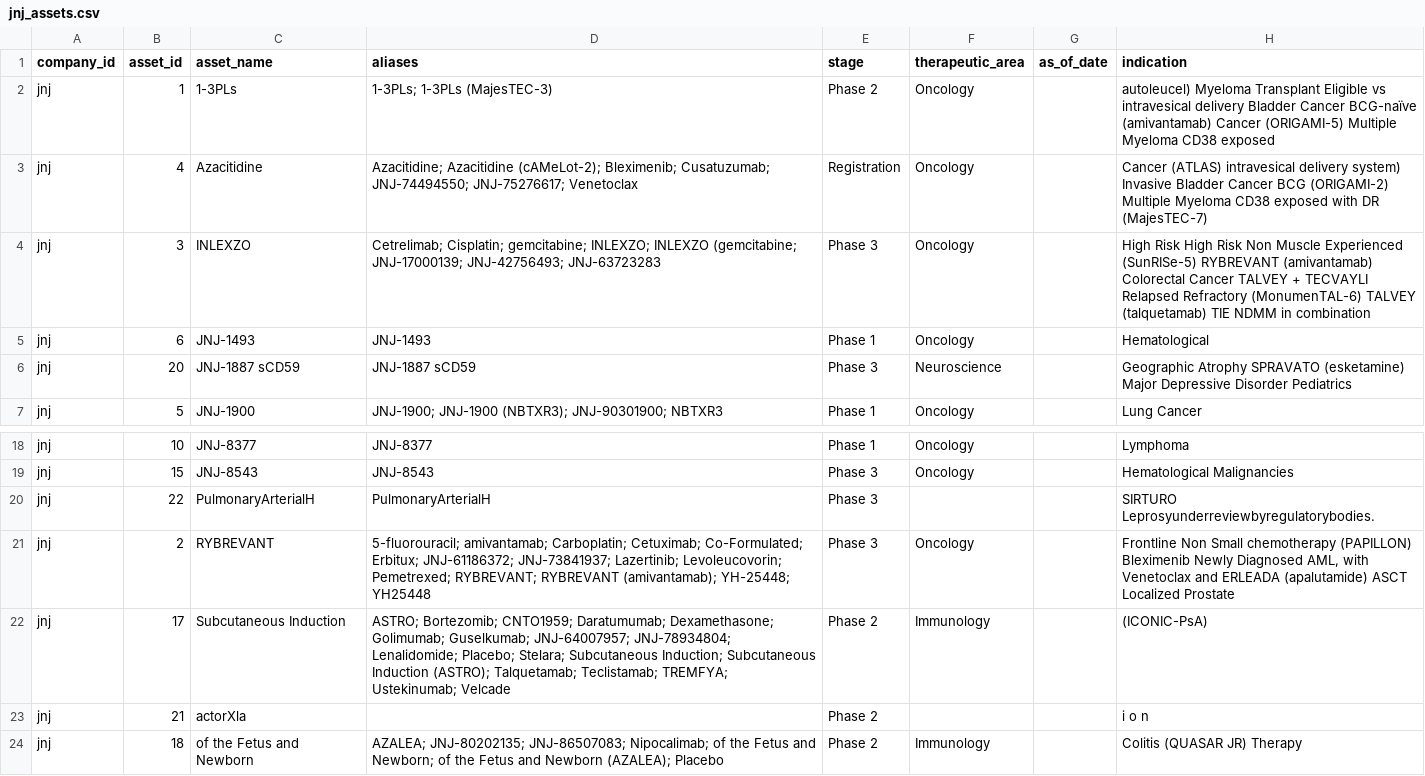
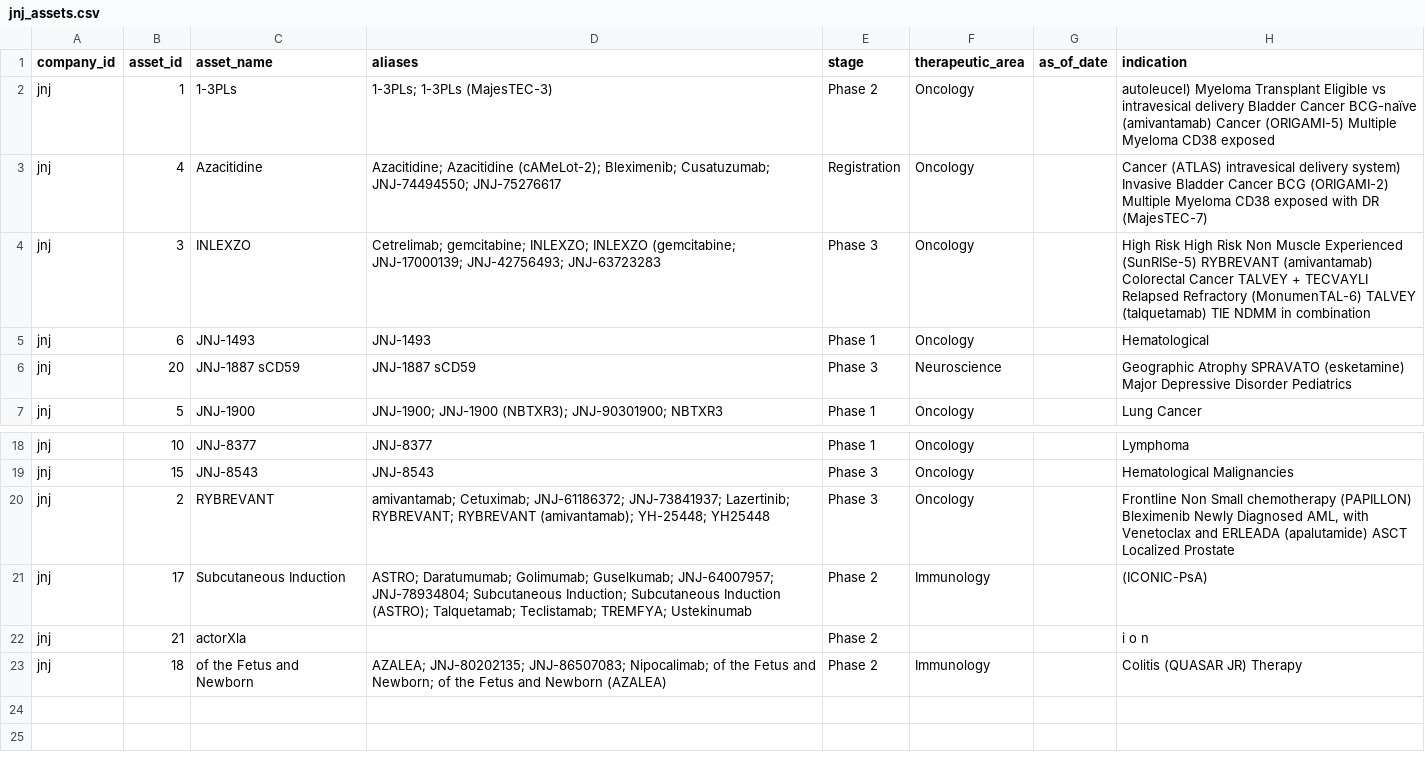
Before and after one commit to ThorfinnThor/pharma-intel, a CSV file: exports/jnj_assets.csv, drawn as a sheet; only a part is shown, gaps mark what is left out.

```diff
--- a/exports/jnj_assets.csv
+++ b/exports/jnj_assets.csv
@@ -2,4 +2,4 @@ company_id,asset_id,asset_name,aliases,stage,therapeutic_area,as_of_date,indicat
 jnj,1,1-3PLs,1-3PLs; 1-3PLs (MajesTEC-3),Phase 2,Oncology,,autoleucel) Myeloma Transplant Eligible vs intravesical delivery Bladder Cancer BCG-naïve (amivantamab) Cancer (ORIGAMI-5) Multiple Myeloma CD38 exposed
-jnj,4,Azacitidine,Azacitidine; Azacitidine (cAMeLot-2); Bleximenib; Cusatuzumab; JNJ-74494550; JNJ-75276617; Venetoclax,Registration,Oncology,,Cancer (ATLAS) intravesical delivery system) Invasive Bladder Cancer BCG (ORIGAMI-2) Multiple Myeloma CD38 exposed with DR (MajesTEC-7)
-jnj,3,INLEXZO,Cetrelimab; Cisplatin; gemcitabine; INLEXZO; INLEXZO (gemcitabine; JNJ-17000139; JNJ-42756493; JNJ-63723283,Phase 3,Oncology,,High Risk High Risk Non Muscle Experienced (SunRISe-5) RYBREVANT (amivantamab) Colorectal Cancer TALVEY + TECVAYLI Relapsed Refractory (MonumenTAL-6) TALVEY (talquetamab) TIE NDMM in combination
+jnj,4,Azacitidine,Azacitidine; Azacitidine (cAMeLot-2); Bleximenib; Cusatuzumab; JNJ-74494550; JNJ-75276617,Registration,Oncology,,Cancer (ATLAS) intravesical delivery system) Invasive Bladder Cancer BCG (ORIGAMI-2) Multiple Myeloma CD38 exposed with DR (MajesTEC-7)
+jnj,3,INLEXZO,Cetrelimab; gemcitabine; INLEXZO; INLEXZO (gemcitabine; JNJ-17000139; JNJ-42756493; JNJ-63723283,Phase 3,Oncology,,High Risk High Risk Non Muscle Experienced (SunRISe-5) RYBREVANT (amivantamab) Colorectal Cancer TALVEY + TECVAYLI Relapsed Refractory (MonumenTAL-6) TALVEY (talquetamab) TIE NDMM in combination
 jnj,6,JNJ-1493,JNJ-1493,Phase 1,Oncology,,Hematological
@@ -19,6 +19,5 @@ jnj,10,JNJ-8377,JNJ-8377,Phase 1,Oncology,,Lymphoma
 jnj,15,JNJ-8543,JNJ-8543,Phase 3,Oncology,,Hematological Malignancies
-jnj,22,PulmonaryArterialH,PulmonaryArterialH,Phase 3,,,SIRTURO Leprosyunderreviewbyregulatorybodies.
-jnj,2,RYBREVANT,5-fluorouracil; amivantamab; Carboplatin; Cetuximab; Co-Formulated; Erbitux; JNJ-61186372; JNJ-73841937; Lazertinib; Levoleucovorin; Pemetrexed; RYBREVANT; RYBREVANT (amivantamab); YH-25448; YH25448,Phase 3,Oncology,,"Frontline Non Small chemotherapy (PAPILLON) Bleximenib Newly Diagnosed AML, with Venetoclax and ERLEADA (apalutamide) ASCT Localized Prostate"
-jnj,17,Subcutaneous Induction,ASTRO; Bortezomib; CNTO1959; Daratumumab; Dexamethasone; Golimumab; Guselkumab; JNJ-64007957; JNJ-78934804; Lenalidomide; Placebo; Stelara; Subcutaneous Induction; Subcutaneous Induction (ASTRO); Talquetamab; Teclistamab; TREMFYA; Ustekinumab; Velcade,Phase 2,Immunology,,(ICONIC-PsA)
+jnj,2,RYBREVANT,amivantamab; Cetuximab; JNJ-61186372; JNJ-73841937; Lazertinib; RYBREVANT; RYBREVANT (amivantamab); YH-25448; YH25448,Phase 3,Oncology,,"Frontline Non Small chemotherapy (PAPILLON) Bleximenib Newly Diagnosed AML, with Venetoclax and ERLEADA (apalutamide) ASCT Localized Prostate"
+jnj,17,Subcutaneous Induction,ASTRO; Daratumumab; Golimumab; Guselkumab; JNJ-64007957; JNJ-78934804; Subcutaneous Induction; Subcutaneous Induction (ASTRO); Talquetamab; Teclistamab; TREMFYA; Ustekinumab,Phase 2,Immunology,,(ICONIC-PsA)
 jnj,21,actorXla,,Phase 2,,,i o n
-jnj,18,of the Fetus and Newborn,AZALEA; JNJ-80202135; JNJ-86507083; Nipocalimab; of the Fetus and Newborn; of the Fetus and Newborn (AZALEA); Placebo,Phase 2,Immunology,,Colitis (QUASAR JR) Therapy
+jnj,18,of the Fetus and Newborn,AZALEA; JNJ-80202135; JNJ-86507083; Nipocalimab; of the Fetus and Newborn; of the Fetus and Newborn (AZALEA),Phase 2,Immunology,,Colitis (QUASAR JR) Therapy
```
Also changed, not shown: exports/immatics_assets.csv, exports/immatics_changes.csv, 13 other files.
